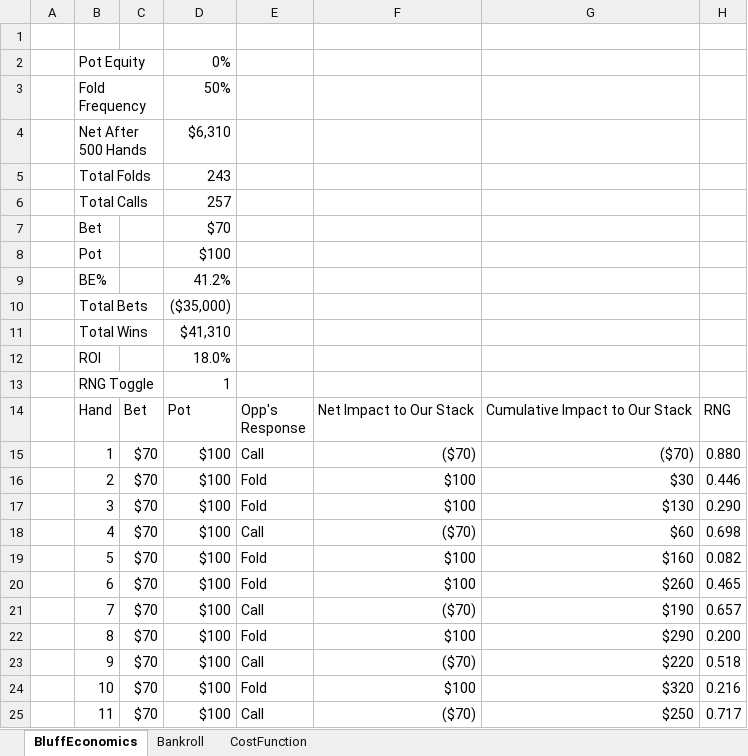
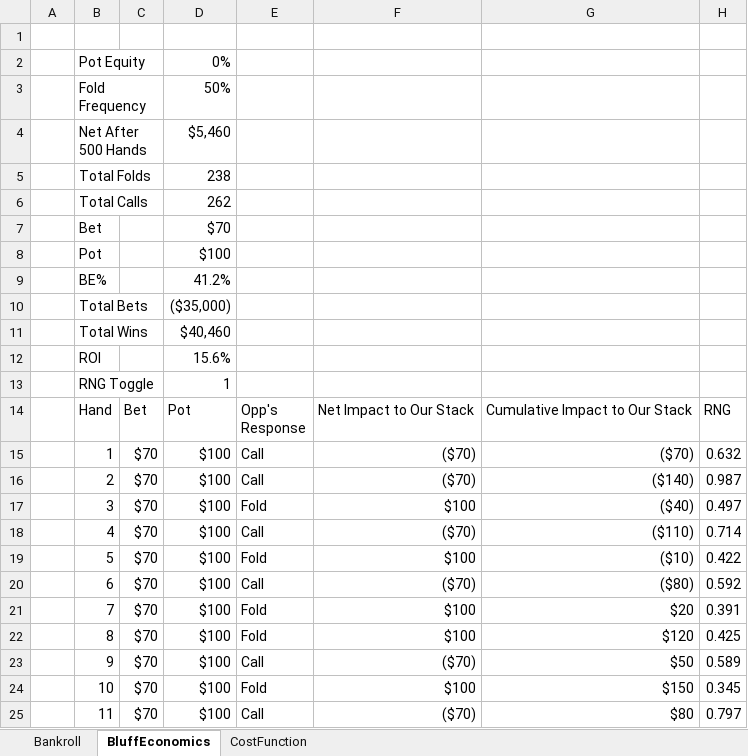
Before and after one commit to nickjathar/python_education, an Excel workbook: Poker.xlsm, sheet BluffEconomics, drawn as a sheet; only a part is shown; values as stored, in another font and other column widths than the file's, no cell formats; charts and pictures not drawn; the diff covers the shown part only; the diff names each change by its address in the sheet, - before the commit and + after, or states it on an @@ line.

```diff
--- a/Poker.xlsm (sheet BluffEconomics)
+++ b/Poker.xlsm (sheet BluffEconomics)
@@ sheet tab order changed: Bankroll | BluffEconomics | CostFunction @@
-D4: $6,310
+D4: $5,460
-D5: 243
+D5: 238
-D6: 257
+D6: 262
-D11: $41,310
+D11: $40,460
-D12: 18.0%
+D12: 15.6%
-H15: 0.880
+H15: 0.632
-E16: Fold
+E16: Call
-F16: $100
+F16: ($70)
-G16: $30
+G16: ($140)
-H16: 0.446
+H16: 0.987
-G17: $130
+G17: ($40)
-H17: 0.290
+H17: 0.497
-G18: $60
+G18: ($110)
-H18: 0.698
+H18: 0.714
-G19: $160
+G19: ($10)
-H19: 0.082
+H19: 0.422
-E20: Fold
+E20: Call
-F20: $100
+F20: ($70)
-G20: $260
+G20: ($80)
-H20: 0.465
+H20: 0.592
-E21: Call
+E21: Fold
-F21: ($70)
+F21: $100
-G21: $190
+G21: $20
-H21: 0.657
+H21: 0.391
-G22: $290
+G22: $120
-H22: 0.200
+H22: 0.425
-G23: $220
+G23: $50
-H23: 0.518
+H23: 0.589
-G24: $320
+G24: $150
-H24: 0.216
+H24: 0.345
-G25: $250
+G25: $80
-H25: 0.717
+H25: 0.797
```
Also changed, not shown: 1458 edited cells elsewhere in this sheet, sheet Bankroll, cell formats, charts or pictures, 3 other files.
